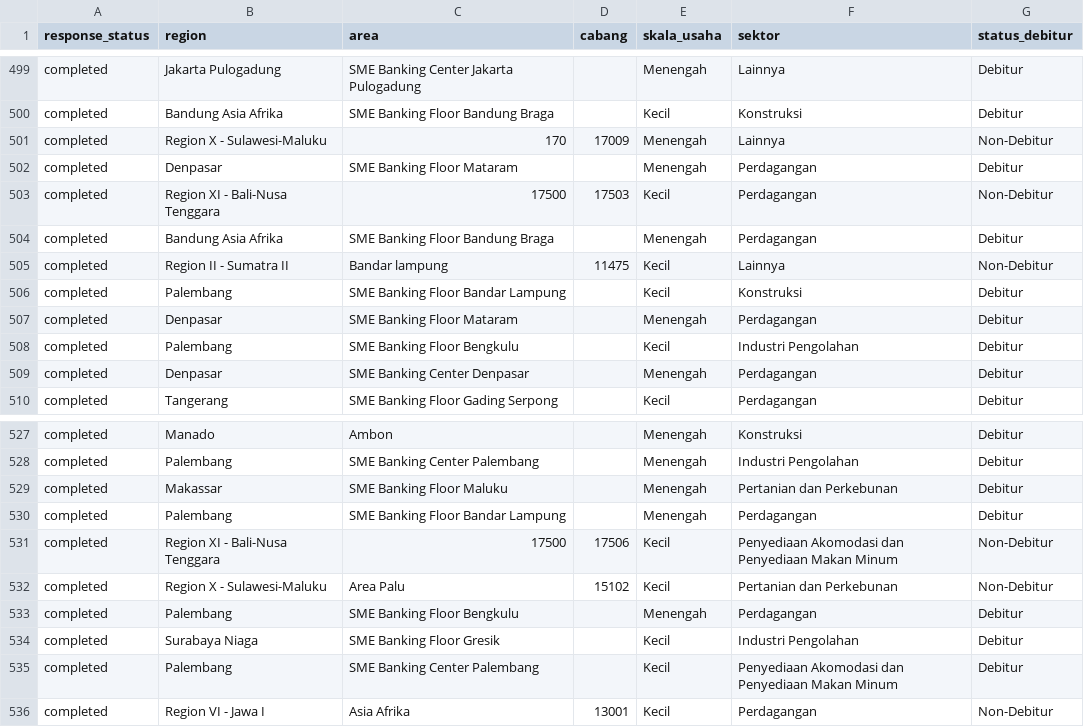
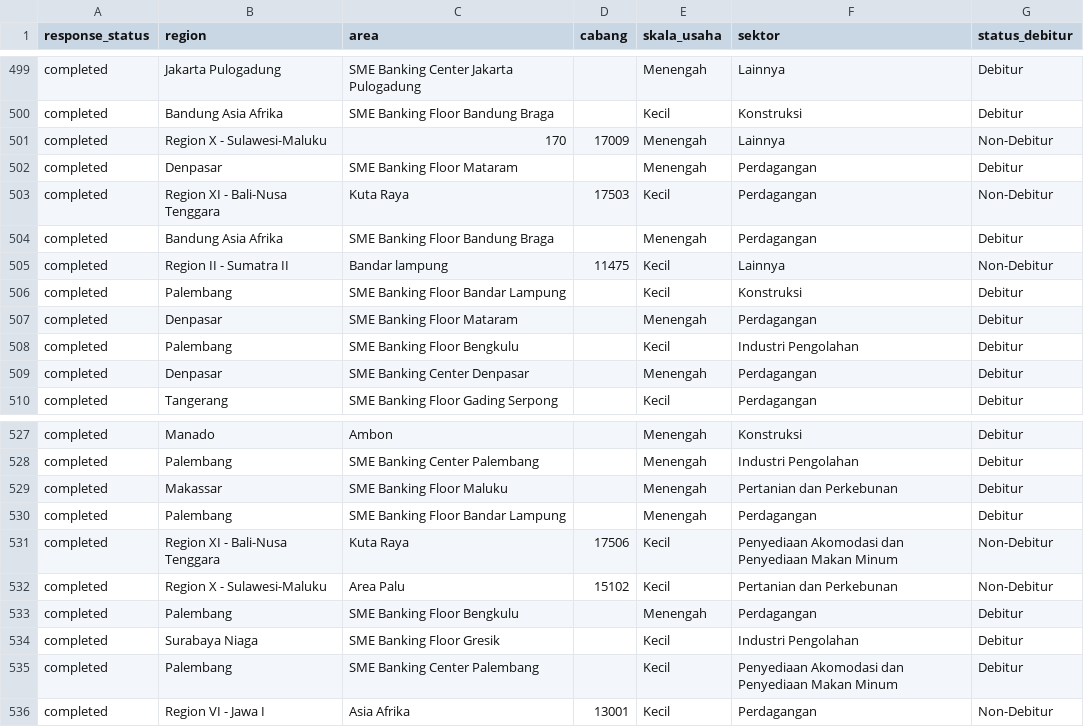
Before and after one commit to yehezkielgemini1/MBS-2026-Tracker, a CSV file: data/mbs_live_realization.csv, drawn as a sheet; only a part is shown, gaps mark what is left out; the diff covers the shown part only.

```diff
--- a/data/mbs_live_realization.csv
+++ b/data/mbs_live_realization.csv
@@ -502,3 +502,3 @@ completed,Region X    - Sulawesi-Maluku,170,17009,Menengah,Lainnya,Non-Debitur
 completed,Denpasar,SME Banking Floor Mataram,,Menengah,Perdagangan,Debitur
-completed,Region XI   - Bali-Nusa Tenggara,17500,17503,Kecil,Perdagangan,Non-Debitur
+completed,Region XI   - Bali-Nusa Tenggara,Kuta Raya,17503,Kecil,Perdagangan,Non-Debitur
 completed,Bandung Asia Afrika,SME Banking Floor Bandung Braga,,Menengah,Perdagangan,Debitur
@@ -530,3 +530,3 @@ completed,Makassar,SME Banking Floor Maluku,,Menengah,Pertanian dan Perkebunan,D
 completed,Palembang,SME Banking Floor Bandar Lampung,,Menengah,Perdagangan,Debitur
-completed,Region XI   - Bali-Nusa Tenggara,17500,17506,Kecil,Penyediaan Akomodasi dan Penyediaan Makan Minum,Non-Debitur
+completed,Region XI   - Bali-Nusa Tenggara,Kuta Raya,17506,Kecil,Penyediaan Akomodasi dan Penyediaan Makan Minum,Non-Debitur
 completed,Region X    - Sulawesi-Maluku,Area Palu,15102,Kecil,Pertanian dan Perkebunan,Non-Debitur
```
Also changed, not shown: 7 edited cells elsewhere in this file, 1 other file.
